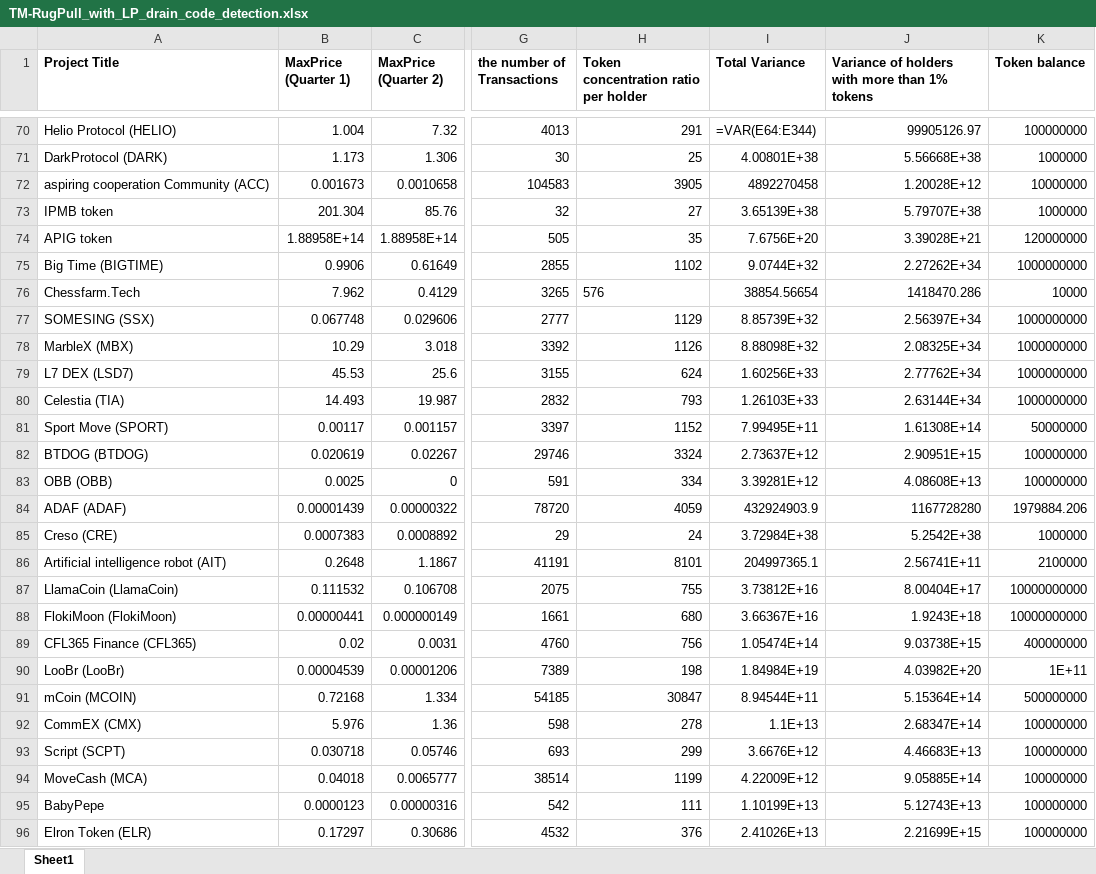
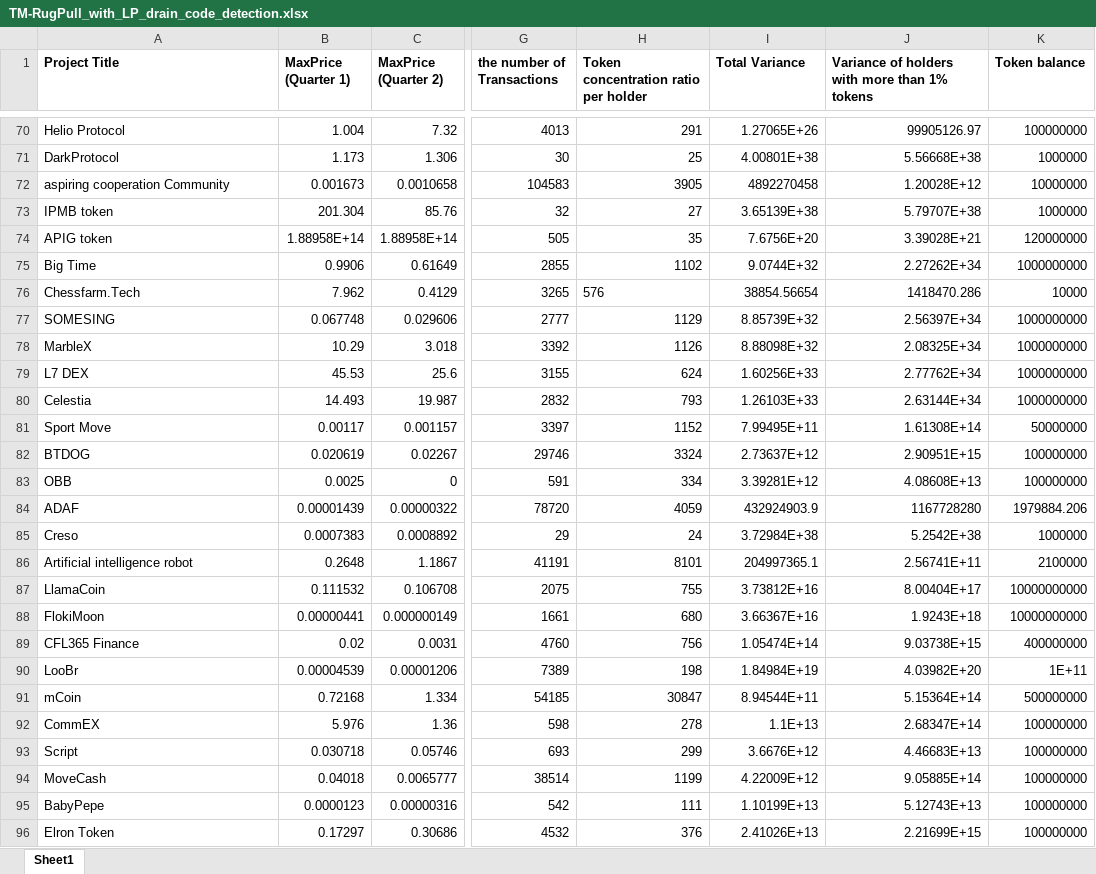
Before and after one commit to Luero/ML_RugPull_Detector, an Excel workbook: data/TM-RugPull_with_LP_drain_code_detection.xlsx, sheet Sheet1, drawn as a sheet; only a part is shown, gaps mark what is left out; values as stored, in another font and other column widths than the file's, no borders; formulas without a stored value are shown as written; the diff covers the shown part only; the diff names each change by its address in the sheet, - before the commit and + after, or states it on an @@ line.

```diff
--- a/data/TM-RugPull_with_LP_drain_code_detection.xlsx (sheet Sheet1)
+++ b/data/TM-RugPull_with_LP_drain_code_detection.xlsx (sheet Sheet1)
-A70 (Project Title): Helio Protocol (HELIO)
+A70 (Project Title): Helio Protocol
-I70 (Total Variance): =VAR(E64:E344)
+I70 (Total Variance): 1.27065E+26
-A71 (Project Title): DarkProtocol (DARK)
+A71 (Project Title): DarkProtocol
-A72 (Project Title): aspiring cooperation Community (ACC)
+A72 (Project Title): aspiring cooperation Community
-A75 (Project Title): Big Time (BIGTIME)
+A75 (Project Title): Big Time
-A77 (Project Title): SOMESING (SSX)
+A77 (Project Title): SOMESING
-A78 (Project Title): MarbleX (MBX)
+A78 (Project Title): MarbleX
-A79 (Project Title): L7 DEX (LSD7)
+A79 (Project Title): L7 DEX
-A80 (Project Title): Celestia (TIA)
+A80 (Project Title): Celestia
-A81 (Project Title): Sport Move (SPORT)
+A81 (Project Title): Sport Move
-A82 (Project Title): BTDOG (BTDOG)
+A82 (Project Title): BTDOG
-A83 (Project Title): OBB (OBB)
+A83 (Project Title): OBB
-A84 (Project Title): ADAF (ADAF)
+A84 (Project Title): ADAF
-A85 (Project Title): Creso (CRE)
+A85 (Project Title): Creso
-A86 (Project Title): Artificial intelligence robot (AIT)
+A86 (Project Title): Artificial intelligence robot
-A87 (Project Title): LlamaCoin (LlamaCoin)
+A87 (Project Title): LlamaCoin
-A88 (Project Title): FlokiMoon (FlokiMoon)
+A88 (Project Title): FlokiMoon
-A89 (Project Title): CFL365 Finance (CFL365)
+A89 (Project Title): CFL365 Finance
-A90 (Project Title): LooBr (LooBr)
+A90 (Project Title): LooBr
-A91 (Project Title): mCoin (MCOIN)
+A91 (Project Title): mCoin
-A92 (Project Title): CommEX (CMX)
+A92 (Project Title): CommEX
-A93 (Project Title): Script (SCPT)
+A93 (Project Title): Script
-A94 (Project Title): MoveCash (MCA)
+A94 (Project Title): MoveCash
-A96 (Project Title): Elron Token (ELR)
+A96 (Project Title): Elron Token
```
Also changed, not shown: 448 edited cells and cell formats elsewhere in this sheet, 2 other files.
